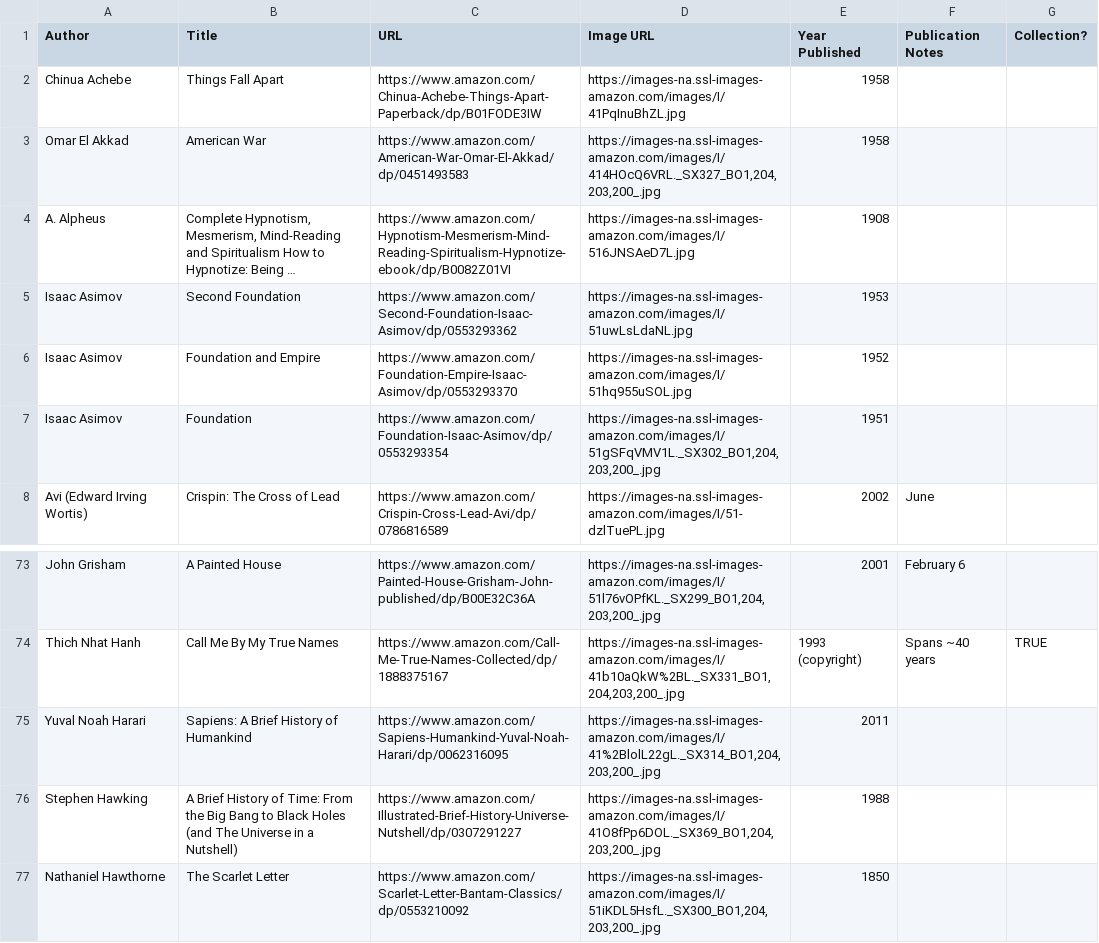
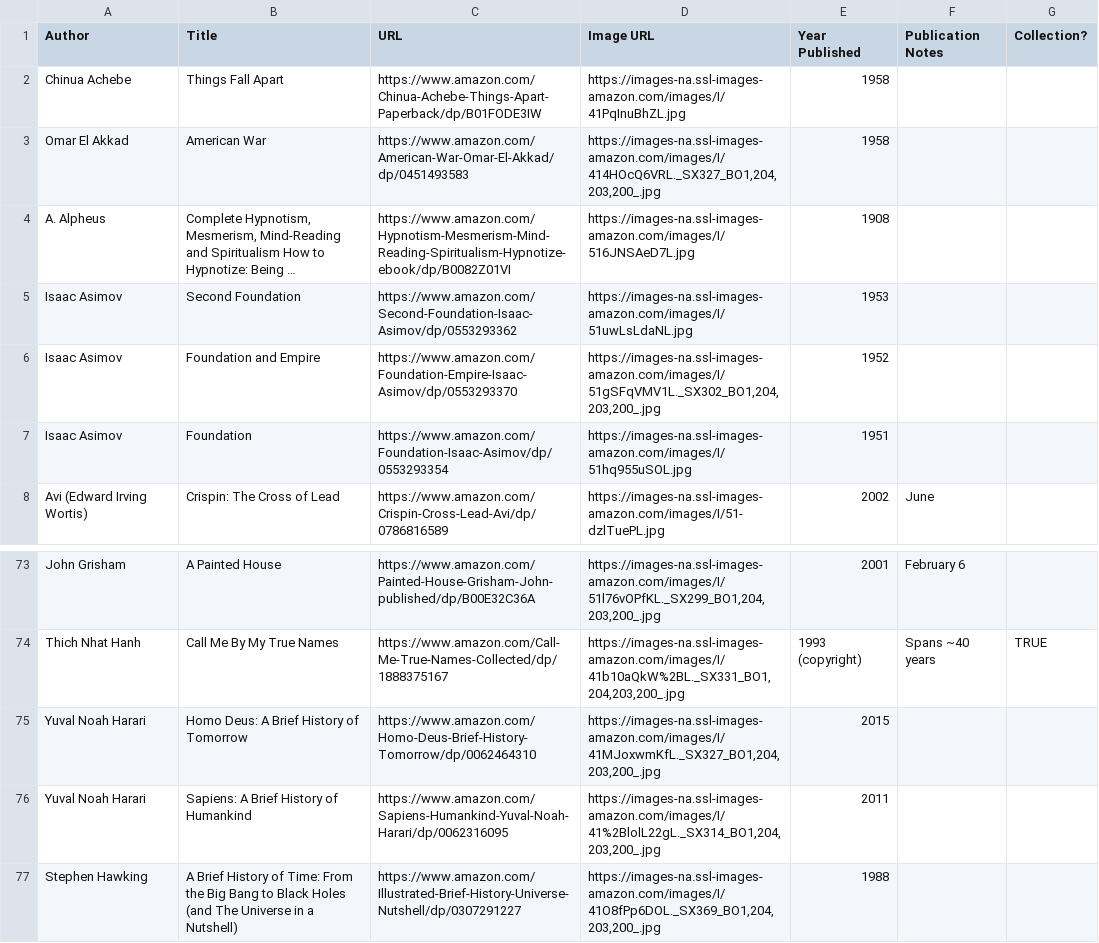
Before and after one commit to eio/books, a CSV file: data/books.csv, drawn as a sheet; only a part is shown, gaps mark what is left out; the shorter side is filled out with more unchanged rows; long unchanged cells end in …; the diff names each change by its address in the sheet, - before the commit and + after, or states it on an @@ line.

Commit message:
homo deus

```diff
--- a/data/books.csv
+++ b/data/books.csv
-D6 (Image URL): https://images-na.ssl-images-amazon.com/images/I/51hq955uSOL.jpg
+D6 (Image URL): https://images-na.ssl-images-amazon.com/images/I/51gSFqVMV1L._SX302_BO1,204,203,200_.jpg
-D7 (Image URL): https://images-na.ssl-images-amazon.com/images/I/51gSFqVMV1L._SX302_BO1,204,203,200_.jpg
+D7 (Image URL): https://images-na.ssl-images-amazon.com/images/I/51hq955uSOL.jpg
+row 75: Yuval Noah Harari | Homo Deus: A Brief History of Tomorrow | https://www.amazon.com/Homo-Deus-Brief-History-Tomorrow/dp/0062464310 | https://images-na.ssl-images-amazon.com/images/I/41MJoxwmKfL._SX327_BO1,204,203,200_.jpg | 2015
```
Also changed, not shown: 1 other file.
